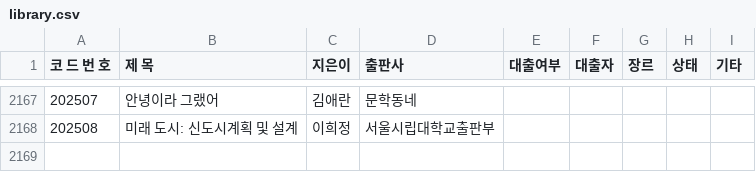
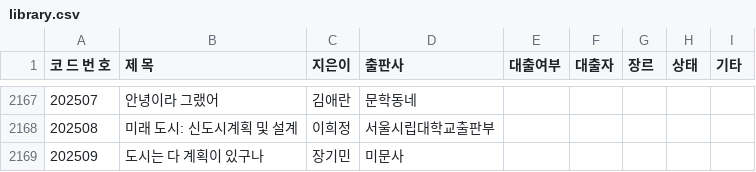
Before and after one commit to rlatjdfkr7979-ctrl/BookServer, a CSV file: library.csv, drawn as a sheet; only a part is shown, gaps mark what is left out.

Commit message:
Append new book record to library.csv

```diff
--- a/library.csv
+++ b/library.csv
@@ -2168 +2168,2 @@
 202508,미래 도시: 신도시계획 및 설계,이희정,서울시립대학교출판부,,,,,
+202509,도시는 다 계획이 있구나,장기민,미문사,,,,,
```
